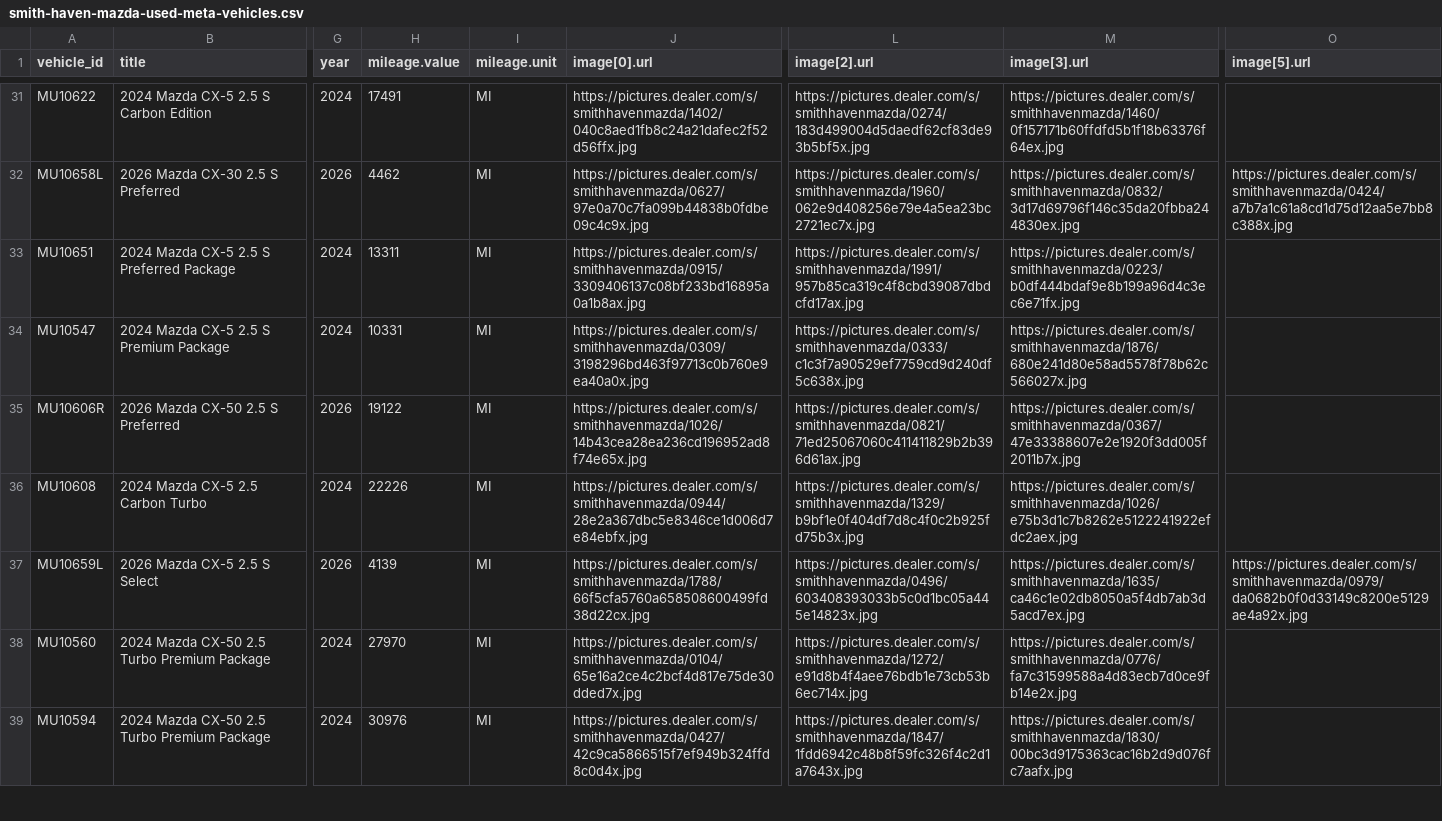
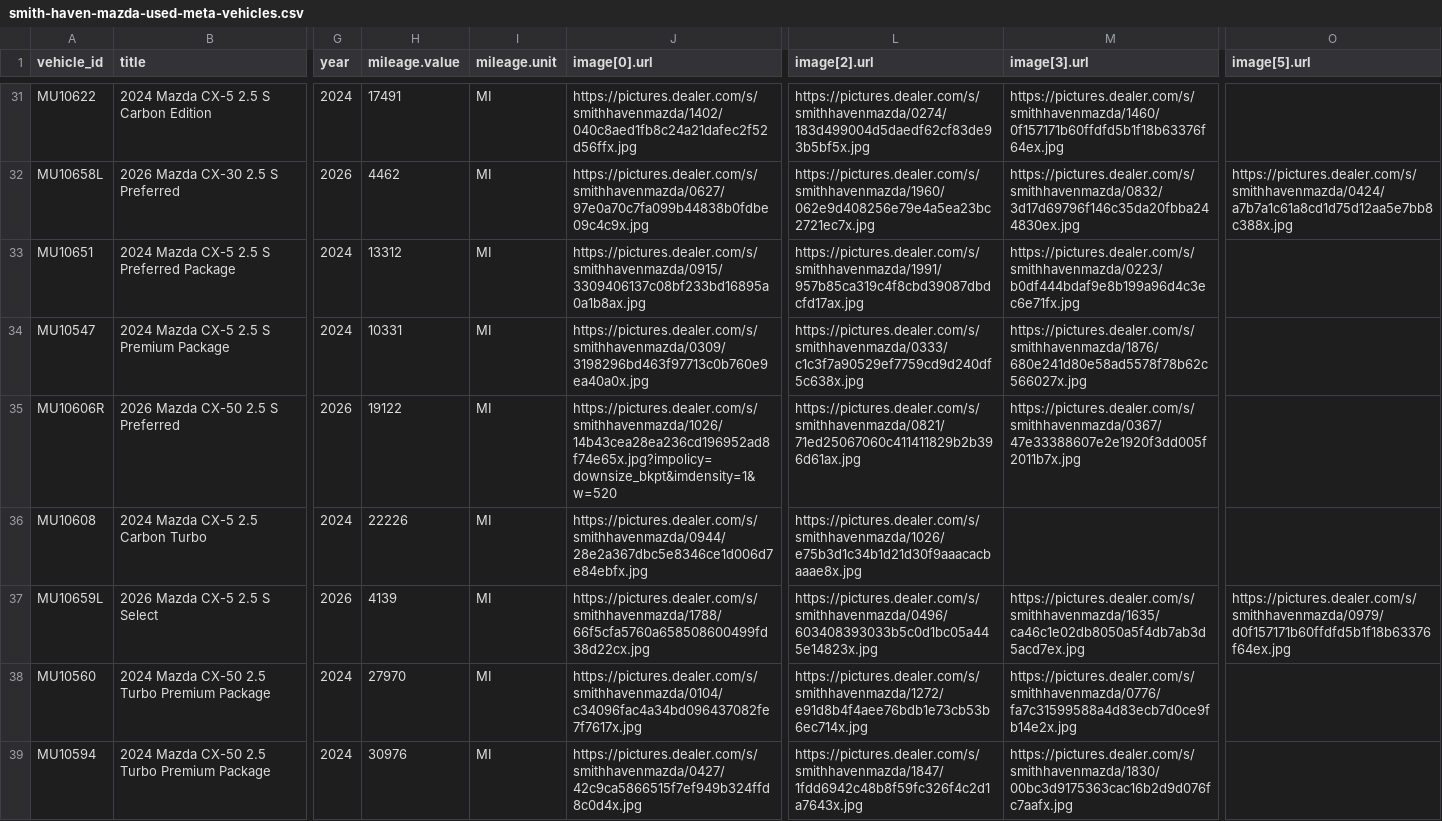
Before and after one commit to skyrushnick/dealership-feeds, a CSV file: smith-haven-mazda-used-meta-vehicles.csv, drawn as a sheet; only a part is shown, gaps mark what is left out; the diff covers the shown part only; the diff names each change by its address in the sheet, - before the commit and + after, or states it on an @@ line.

Commit message:
Update smith-haven-mazda-used-meta-vehicles.csv

```diff
--- a/smith-haven-mazda-used-meta-vehicles.csv
+++ b/smith-haven-mazda-used-meta-vehicles.csv
-H33 (mileage.value): 13311
+H33 (mileage.value): 13312
-J35 (image[0].url): https://pictures.dealer.com/s/smithhavenmazda/1026/14b43cea28ea236cd196952ad8f74e65x.jpg
+J35 (image[0].url): https://pictures.dealer.com/s/smithhavenmazda/1026/14b43cea28ea236cd196952ad8f74e65x.jpg?impolicy=downsize_bkpt&imdensity=1&w=520
-L36 (image[2].url): https://pictures.dealer.com/s/smithhavenmazda/1329/b9bf1e0f404df7d8c4f0c2b925fd75b3x.jpg
+L36 (image[2].url): https://pictures.dealer.com/s/smithhavenmazda/1026/e75b3d1c34b1d21d30f9aaacacbaaae8x.jpg
-M36 (image[3].url): https://pictures.dealer.com/s/smithhavenmazda/1026/e75b3d1c7b8262e5122241922efdc2aex.jpg
+M36 (image[3].url): (empty)
-O37 (image[5].url): https://pictures.dealer.com/s/smithhavenmazda/0979/da0682b0f0d33149c8200e5129ae4a92x.jpg
+O37 (image[5].url): https://pictures.dealer.com/s/smithhavenmazda/0979/d0f157171b60ffdfd5b1f18b63376f64ex.jpg
-J38 (image[0].url): https://pictures.dealer.com/s/smithhavenmazda/0104/65e16a2ce4c2bcf4d817e75de30dded7x.jpg
+J38 (image[0].url): https://pictures.dealer.com/s/smithhavenmazda/0104/c34096fac4a34bd096437082fe7f7617x.jpg
```
Also changed, not shown: 1 removed row and 12 edited cells elsewhere in this file.
